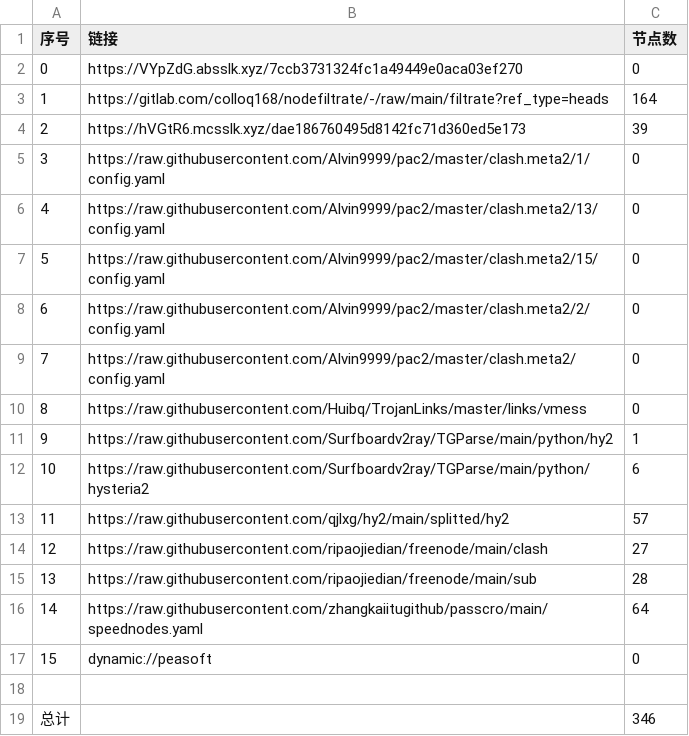
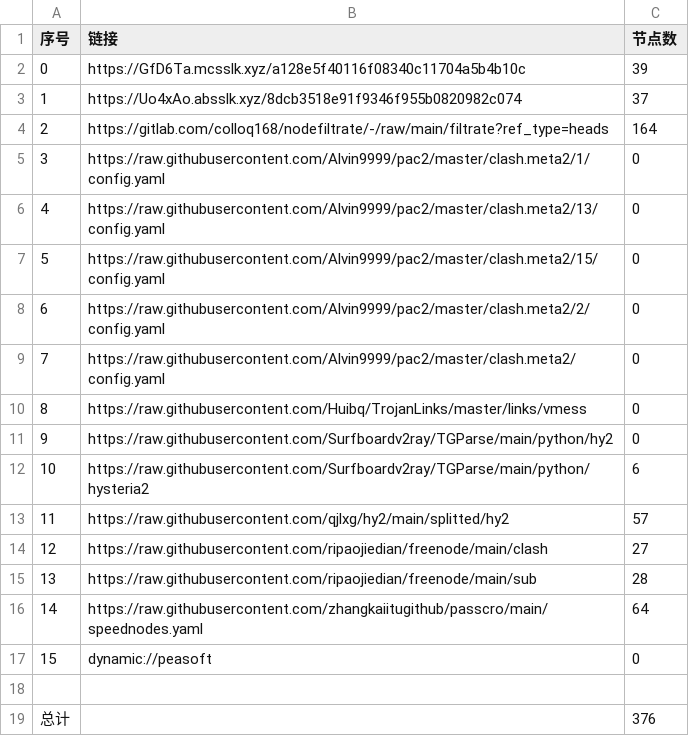
Before and after one commit to aee1996a/NoMoreWalls, a CSV file: list_result.csv, drawn as a sheet.

```diff
--- a/list_result.csv
+++ b/list_result.csv
@@ -1,5 +1,5 @@
 序号,链接,节点数
-0,https://VYpZdG.absslk.xyz/7ccb3731324fc1a49449e0aca03ef270,0
-1,https://gitlab.com/colloq168/nodefiltrate/-/raw/main/filtrate?ref_type=heads,164
-2,https://hVGtR6.mcsslk.xyz/dae186760495d8142fc71d360ed5e173,39
+0,https://GfD6Ta.mcsslk.xyz/a128e5f40116f08340c11704a5b4b10c,39
+1,https://Uo4xAo.absslk.xyz/8dcb3518e91f9346f955b0820982c074,37
+2,https://gitlab.com/colloq168/nodefiltrate/-/raw/main/filtrate?ref_type=heads,164
 3,https://raw.githubusercontent.com/Alvin9999/pac2/master/clash.meta2/1/config.yaml,0
@@ -10,3 +10,3 @@
 8,https://raw.githubusercontent.com/Huibq/TrojanLinks/master/links/vmess,0
-9,https://raw.githubusercontent.com/Surfboardv2ray/TGParse/main/python/hy2,1
+9,https://raw.githubusercontent.com/Surfboardv2ray/TGParse/main/python/hy2,0
 10,https://raw.githubusercontent.com/Surfboardv2ray/TGParse/main/python/hysteria2,6
@@ -18,2 +18,2 @@
 
-总计,,346
+总计,,376
```
Also changed, not shown: 28 other files.
